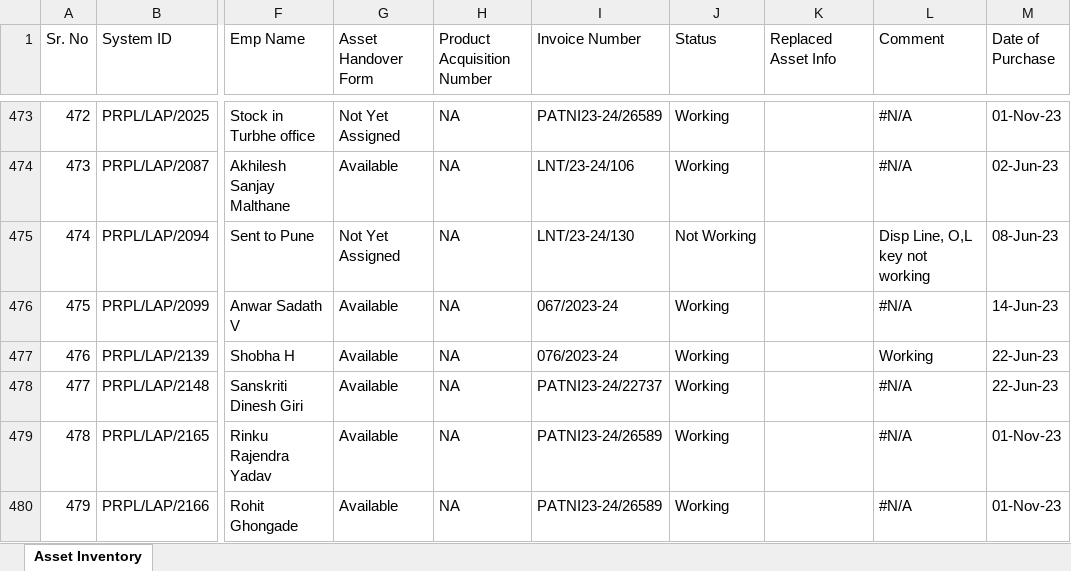
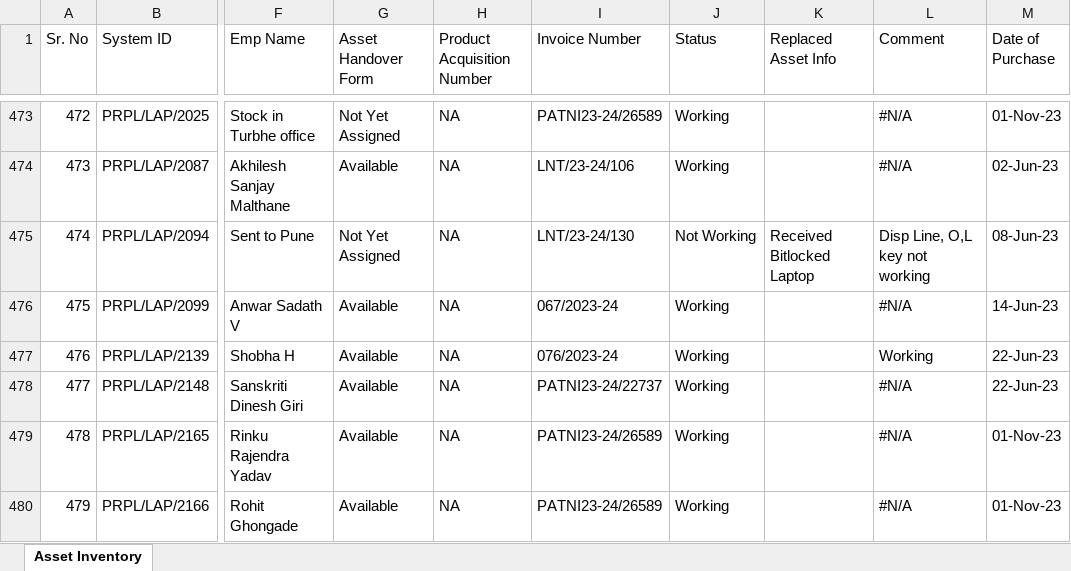
Before and after one commit to actpistol/lexus.github.io, an Excel workbook: IT_Asset_Inventory.xlsx, sheet Asset Inventory, drawn as a sheet; only a part is shown, gaps mark what is left out; values as stored, in another font and other column widths than the file's, no borders; the diff names each change by its address in the sheet, - before the commit and + after, or states it on an @@ line.

Commit message:
Auto-update IT_Asset_Inventory.xlsx via Web App

```diff
--- a/IT_Asset_Inventory.xlsx (sheet Asset Inventory)
+++ b/IT_Asset_Inventory.xlsx (sheet Asset Inventory)
-K475 (Replaced Asset Info): (empty)
+K475 (Replaced Asset Info): Received Bitlocked Laptop
```
